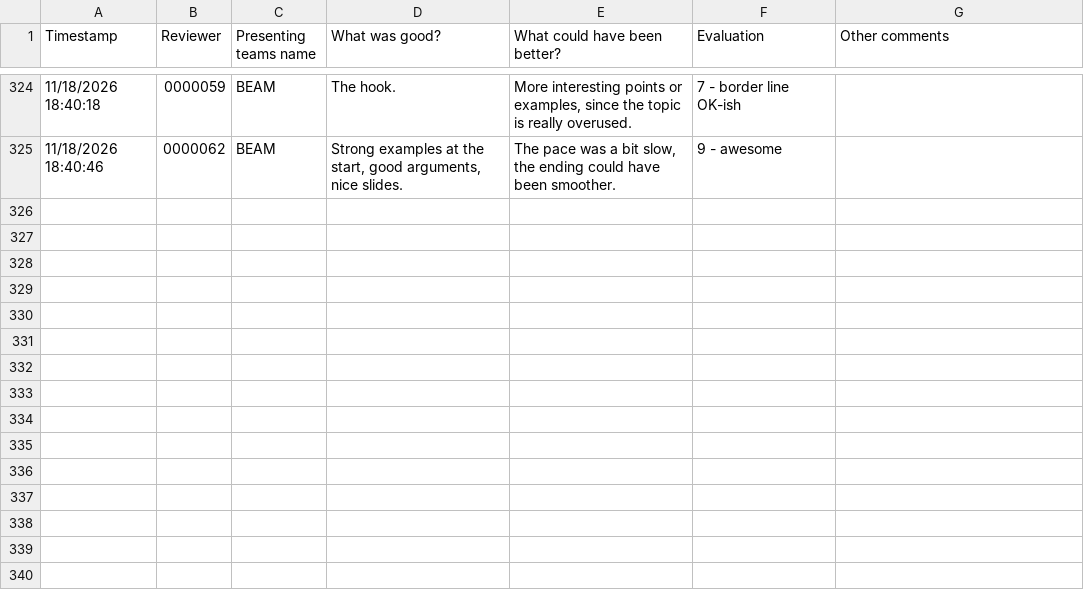
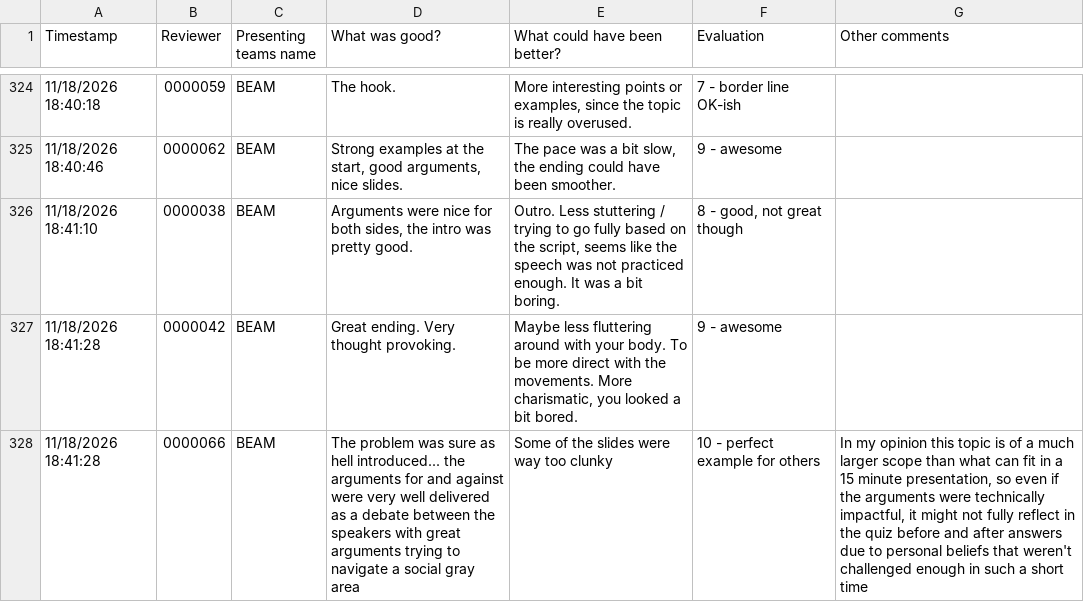
Before and after one commit to edva-code/epc-feedback-dashboard, a CSV file: data-case.csv, drawn as a sheet; only a part is shown, gaps mark what is left out; the diff names each change by its address in the sheet, - before the commit and + after, or states it on an @@ line.

```diff
--- a/data-case.csv
+++ b/data-case.csv
+row 326: 11/18/2026 18:41:10 | 0000038 | BEAM | Arguments were nice for both sides, the intro was pretty good. | Outro. Less stuttering / trying to go fully based on the script, seems like the speech was not practiced enough. It was a bit boring. | 8 - good, not great though
+row 327: 11/18/2026 18:41:28 | 0000042 | BEAM | Great ending. Very thought provoking. | Maybe less fluttering around with your body. To be more direct with the movements. More charismatic, you looked a bit bored. | 9 - awesome
+row 328: 11/18/2026 18:41:28 | 0000066 | BEAM | The problem was sure as hell introduced... the arguments for and against were very well delivered as a debate between the speakers with great arguments trying to navigate a social gray area | Some of the slides were way too clunky | 10 - perfect example for others | In my opinion this topic is of a much larger scope than what can fit in a 15 minute presentation, so even if the arguments were technically impactful, it might not fully reflect in the quiz before and after answers due to personal beliefs that weren't challenged enough in such a short time
```
Also changed, not shown: 1 other file.
